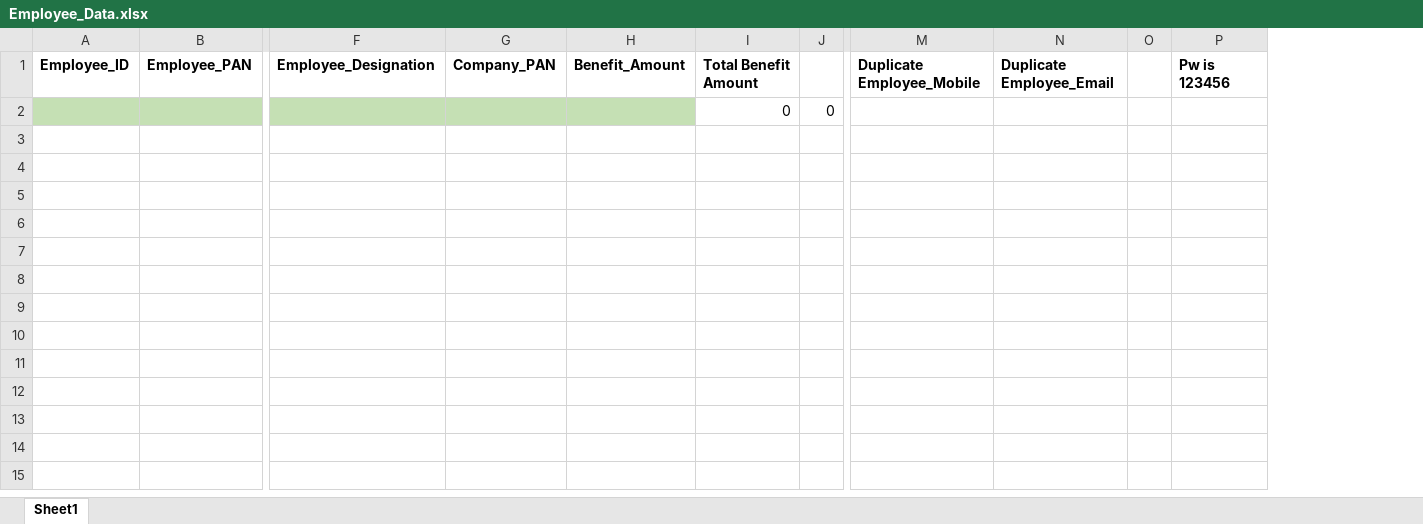
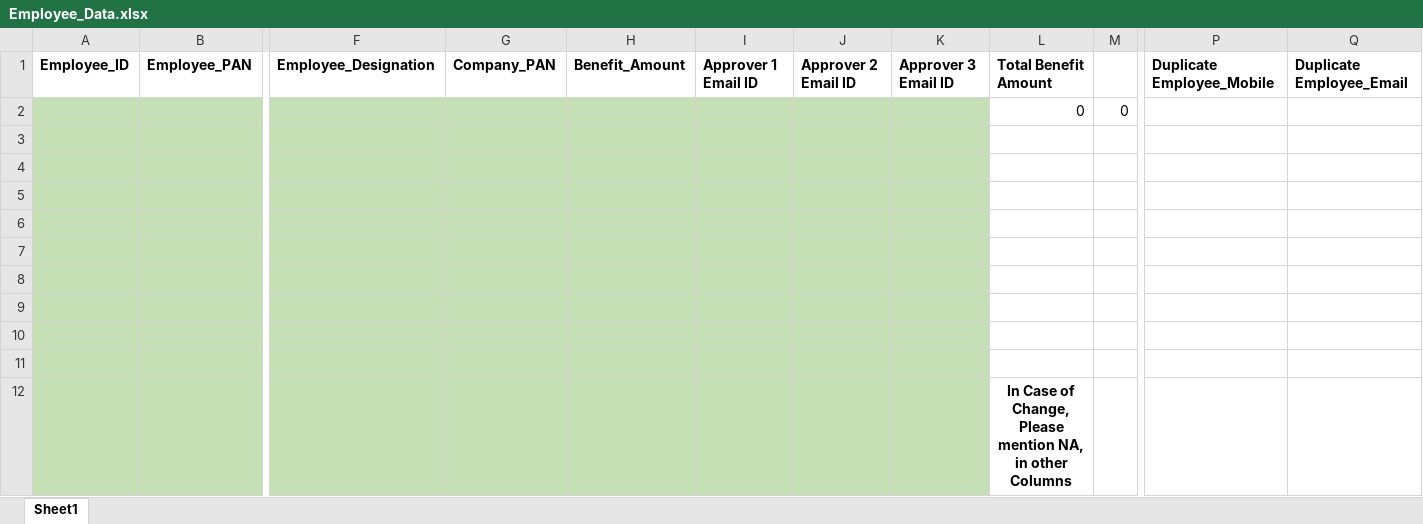
Before and after one commit to it-groemp/groemp, an Excel workbook: public/files/Employee_Data.xlsx, sheet Sheet1, drawn as a sheet; only a part is shown, gaps mark what is left out; values as stored, in another font and other column widths than the file's, no borders; charts and pictures and conditional formats not drawn; removed rows and columns are numbered as before the commit, all else as after; rows hold the shown columns only; the diff names each change by its address in the sheet, - before the commit and + after, or states it on an @@ line.

Commit message:
Added approvers for Employee Import

```diff
--- a/public/files/Employee_Data.xlsx (sheet Sheet1)
+++ b/public/files/Employee_Data.xlsx (sheet Sheet1)
+column I, row 1: Approver 1 Email ID
+column J, row 1: Approver 2 Email ID
+column K, row 1: Approver 3 Email ID
-column O, empty
-column P, row 1: Pw is 123456
+row 3: (empty)
+row 4: (empty)
+row 5: (empty)
+row 6: (empty)
+row 7: (empty)
+row 8: (empty)
+row 9: (empty)
+row 10: (empty)
+row 11: (empty)
+row 12:  |  |  |  |  |  |  |  | In Case of Change, Please mention NA, in other Columns
```
Also changed, not shown: formulas that keep their value, charts or pictures, 3 other files.
